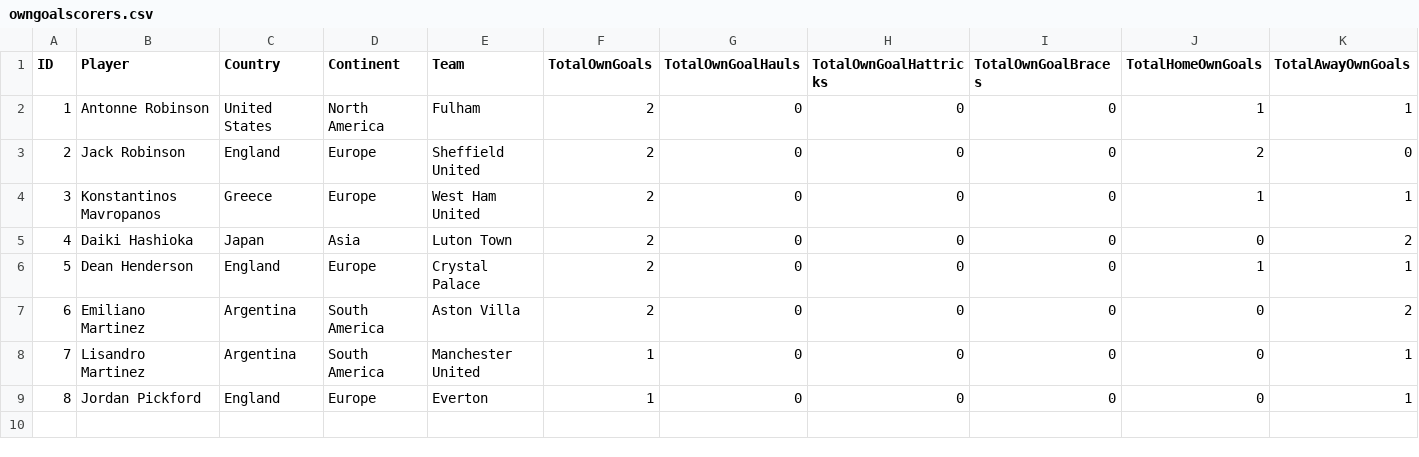
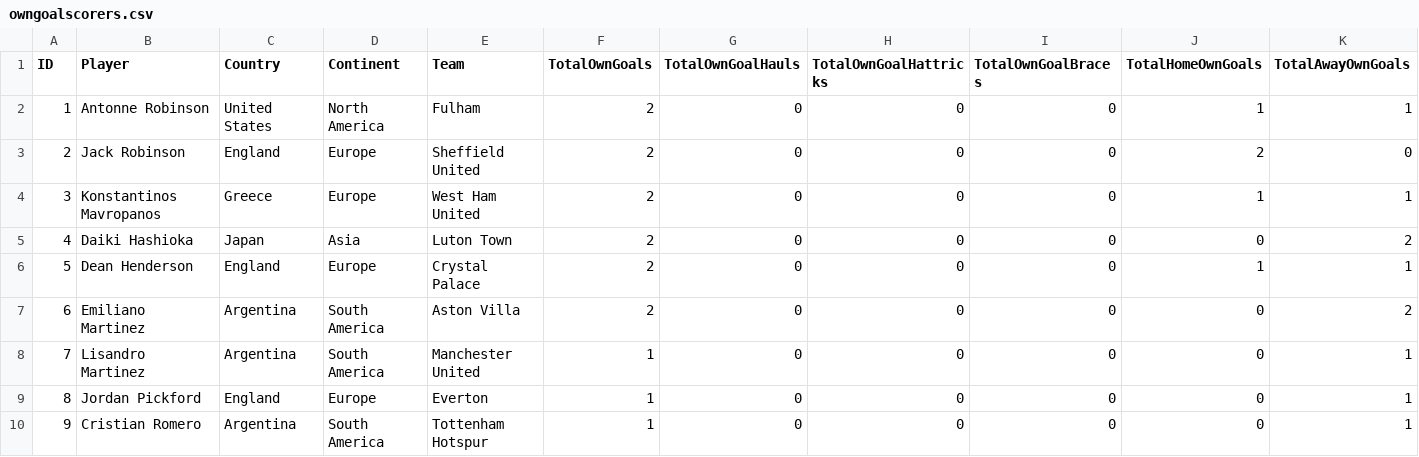
Before and after one commit to plcr9/Prem20232024, a CSV file: lib/owngoalscorers.csv, drawn as a sheet.

Commit message:
Update owngoalscorers.csv

```diff
--- a/lib/owngoalscorers.csv
+++ b/lib/owngoalscorers.csv
@@ -9 +9,2 @@ ID,Player,Country,Continent,Team,TotalOwnGoals,TotalOwnGoalHauls,TotalOwnGoalHat
 8,Jordan Pickford,England,Europe,Everton,1,0,0,0,0,1
+9,Cristian Romero,Argentina,South America,Tottenham Hotspur,1,0,0,0,0,1
```
